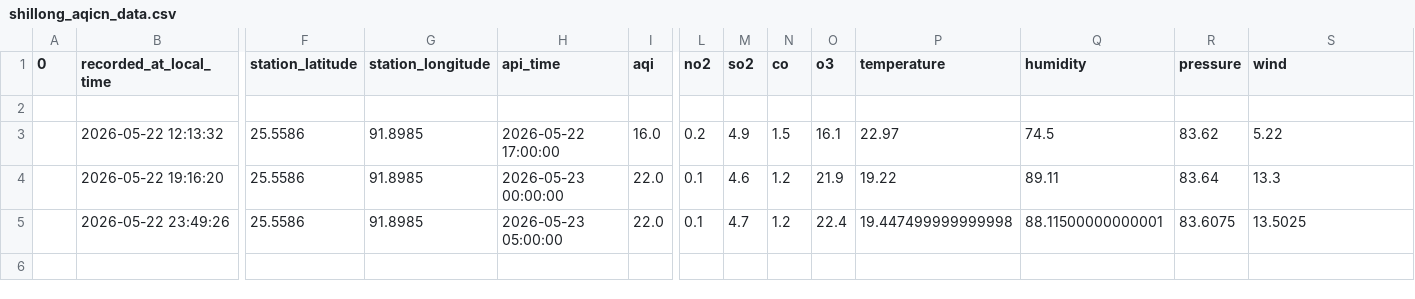
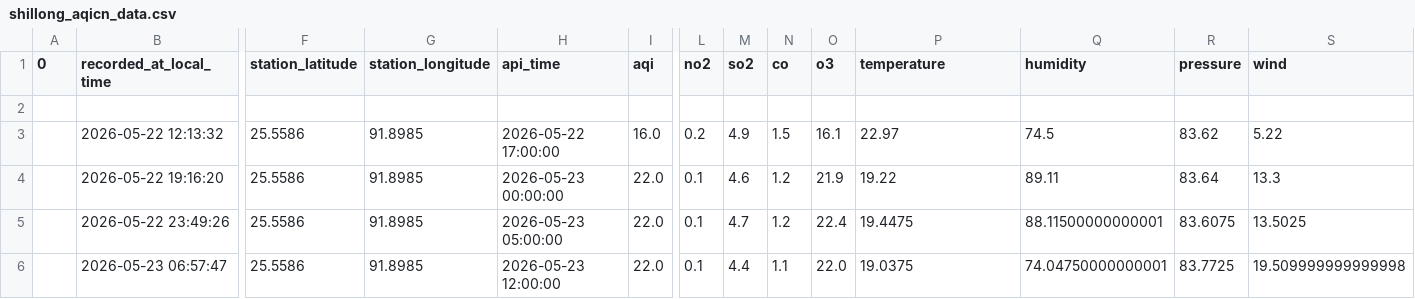
Before and after one commit to Pragyan-Bora59/byrnihat-air-data, a CSV file: data/shillong_aqicn_data.csv, drawn as a sheet; only a part is shown, gaps mark what is left out; rows hold the shown columns only; the diff names each change by its address in the sheet, - before the commit and + after, or states it on an @@ line.

```diff
--- a/data/shillong_aqicn_data.csv
+++ b/data/shillong_aqicn_data.csv
-P5 (temperature): 19.447499999999998
+P5 (temperature): 19.4475
+row 6:  | 2026-05-23 06:57:47 | 25.5586 | 91.8985 | 2026-05-23 12:00:00 | 22.0 | 0.1 | 4.4 | 1.1 | 22.0 | 19.0375 | 74.04750000000001 | 83.7725 | 19.509999999999998
```
Also changed, not shown: data/byrnihat_aqicn_data.csv, data/guwahati_aqicn_data.csv.
